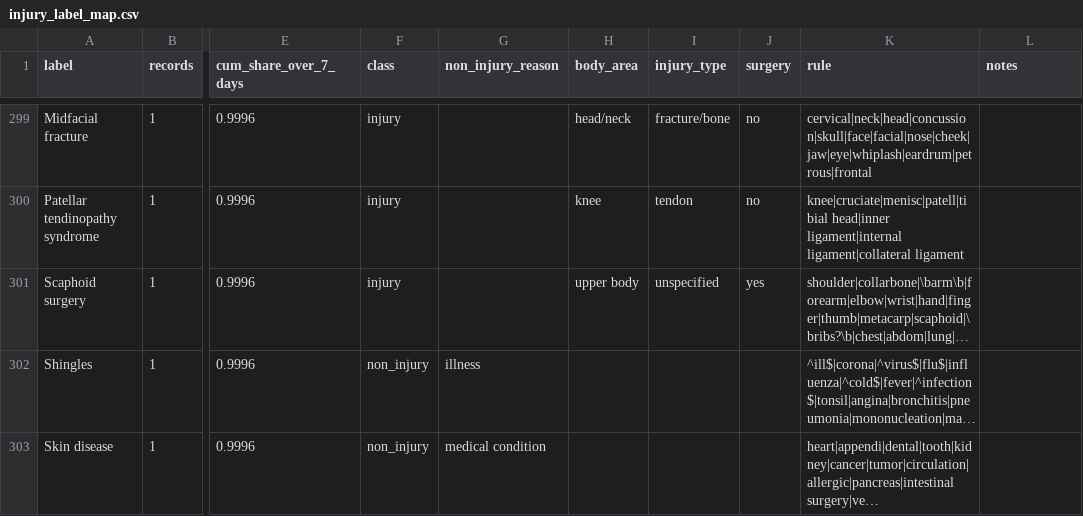
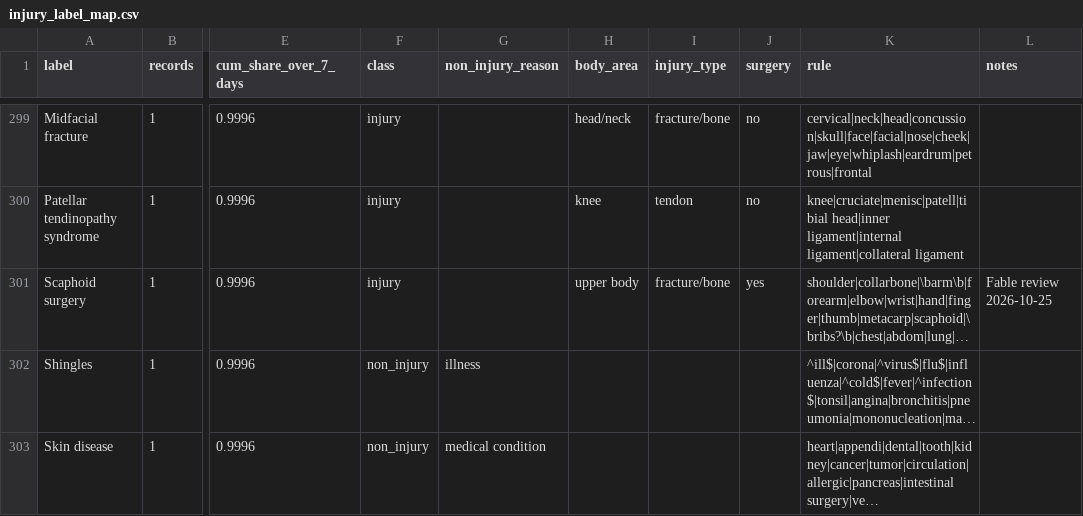
Before and after one commit to Mohammad99Shweiki/football-injuries, a CSV file: mappings/injury_label_map.csv, drawn as a sheet; only a part is shown, gaps mark what is left out; long unchanged cells end in …; the diff covers the shown part only; the diff names each change by its address in the sheet, - before the commit and + after, or states it on an @@ line.

```diff
--- a/mappings/injury_label_map.csv
+++ b/mappings/injury_label_map.csv
-I301 (injury_type): unspecified
+I301 (injury_type): fracture/bone
-L301 (notes): (empty)
+L301 (notes): Fable review 2026-10-25
```
Also changed, not shown: 14 edited cells elsewhere in this file, 25 other files.
